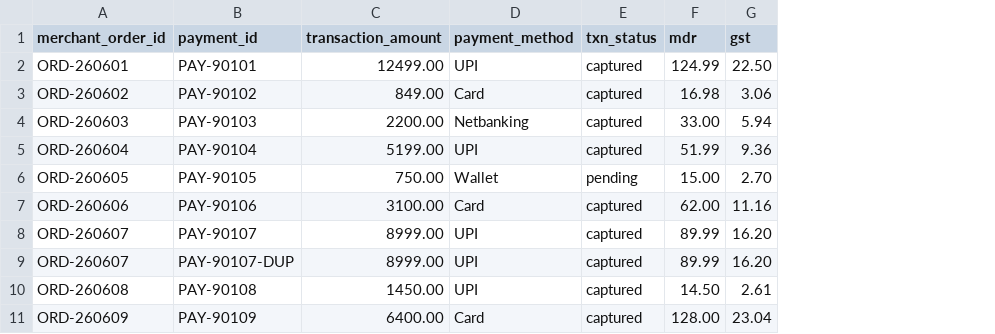
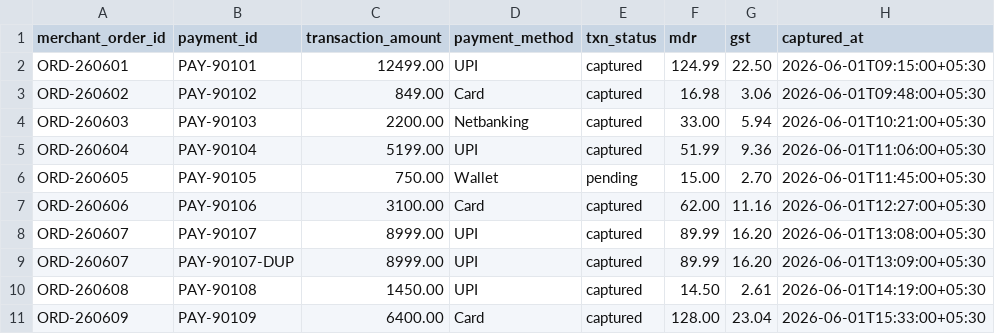
Before and after one commit to himanisharrma/payops-copilot, a CSV file: public/demo/gateway.csv, drawn as a sheet; the diff names each change by its address in the sheet, - before the commit and + after, or states it on an @@ line.

```diff
--- a/public/demo/gateway.csv
+++ b/public/demo/gateway.csv
+column H (captured_at), rows 2-11: 2026-06-01T09:15:00+05:30 | 2026-06-01T09:48:00+05:30 | 2026-06-01T10:21:00+05:30 | 2026-06-01T11:06:00+05:30 | 2026-06-01T11:45:00+05:30 | 2026-06-01T12:27:00+05:30 | 2026-06-01T13:08:00+05:30 | 2026-06-01T13:09:00+05:30 | 2026-06-01T14:19:00+05:30 | 2026-06-01T15:33:00+05:30
```
Also changed, not shown: public/demo/orders.csv, public/demo/settlements.csv, 21 other files.
